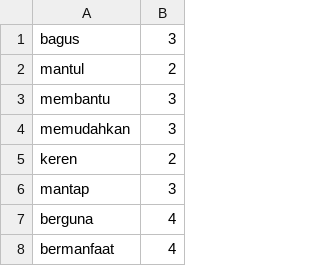
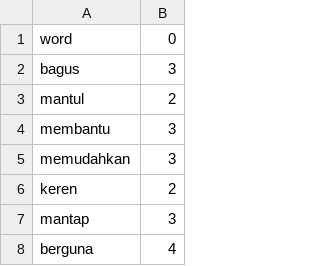
Before and after one commit to ririhadis/dataset-lexicon, a CSV file: lexicon_positive.csv, drawn as a sheet; only a part is shown; the shorter side is filled out with more unchanged rows.

Commit message:
Update lexicon_positive.csv

```diff
--- a/lexicon_positive.csv
+++ b/lexicon_positive.csv
@@ -1 +1,2 @@
+word,0
 bagus,3
```
